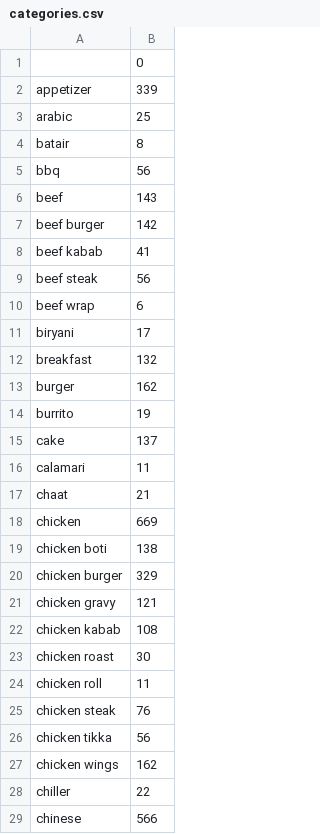
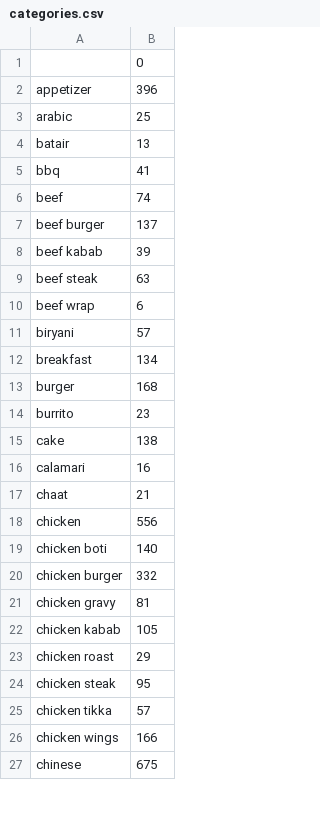
Before and after one commit to asim29/dish_classifier, a CSV file: categories.csv, drawn as a sheet; only a part is shown; the diff covers the shown part only.

Commit message:
Remove all Dataset inconcsistencies
Make sure the data is consistent with itself and that the same dish is not categorized in different categories

```diff
--- a/categories.csv
+++ b/categories.csv
@@ -1,29 +1,27 @@
 ,0
-appetizer,339
+appetizer,396
 arabic,25
-batair,8
-bbq,56
-beef,143
-beef burger,142
-beef kabab,41
-beef steak,56
+batair,13
+bbq,41
+beef,74
+beef burger,137
+beef kabab,39
+beef steak,63
 beef wrap,6
-biryani,17
-breakfast,132
-burger,162
-burrito,19
-cake,137
-calamari,11
+biryani,57
+breakfast,134
+burger,168
+burrito,23
+cake,138
+calamari,16
 chaat,21
-chicken,669
-chicken boti,138
-chicken burger,329
-chicken gravy,121
-chicken kabab,108
-chicken roast,30
-chicken roll,11
-chicken steak,76
-chicken tikka,56
-chicken wings,162
-chiller,22
-chinese,566
+chicken,556
+chicken boti,140
+chicken burger,332
+chicken gravy,81
+chicken kabab,105
+chicken roast,29
+chicken steak,95
+chicken tikka,57
+chicken wings,166
+chinese,675
```
Also changed, not shown: 3 removed rows and 35 edited cells elsewhere in this file, test.csv, 2 other files.
